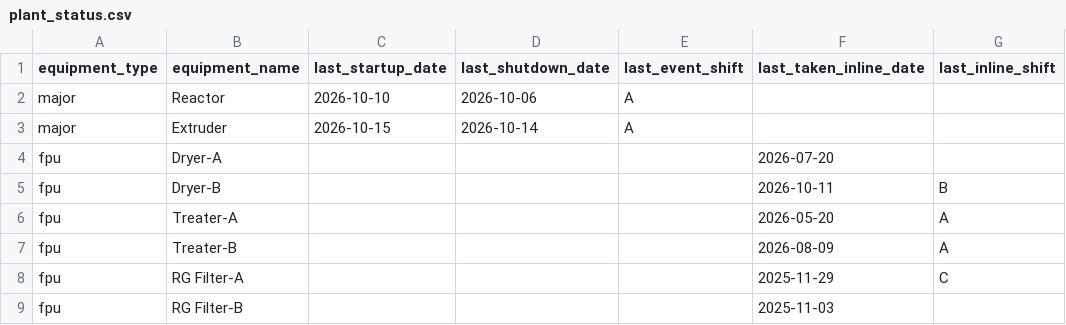
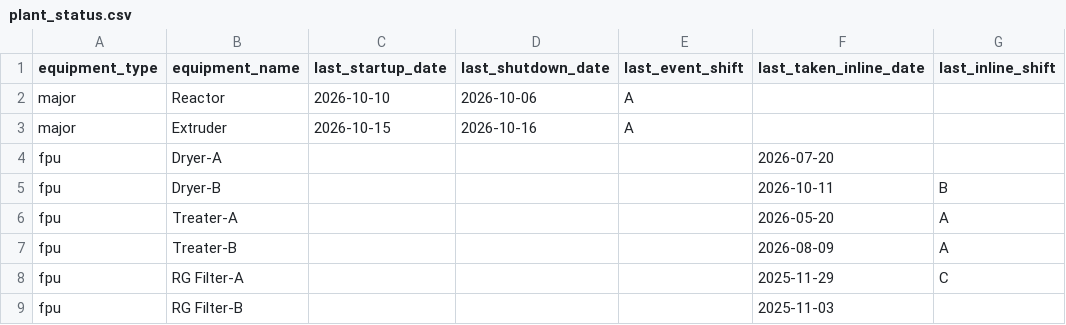
Before and after one commit to debajitd1292/ppu, a CSV file: updates/plant_status.csv, drawn as a sheet; only a part is shown; the diff names each change by its address in the sheet, - before the commit and + after, or states it on an @@ line.

Commit message:
Update plant_status.csv

```diff
--- a/updates/plant_status.csv
+++ b/updates/plant_status.csv
-D3 (last_shutdown_date): 2026-10-14
+D3 (last_shutdown_date): 2026-10-16
```
